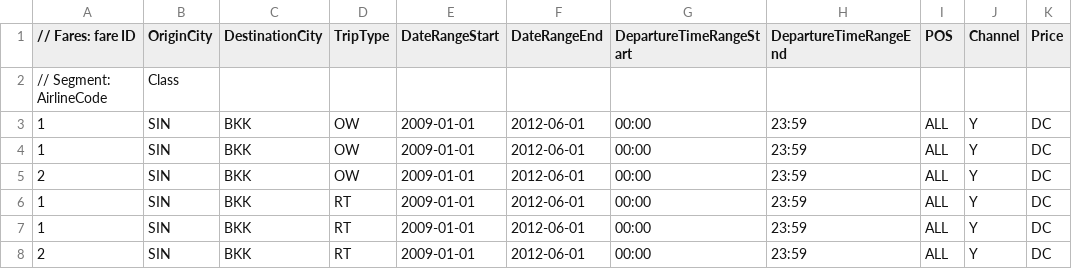
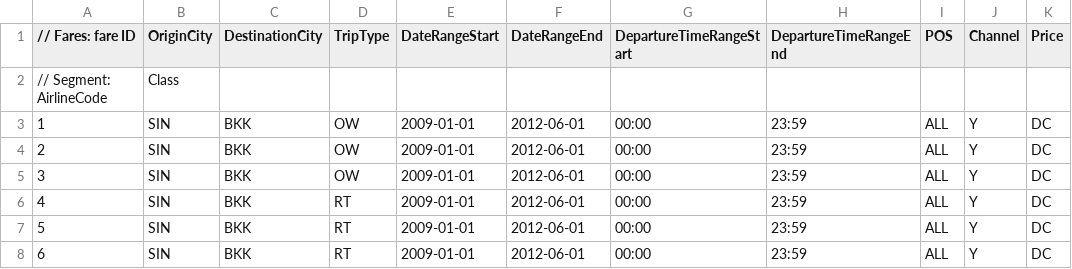
Before and after one commit to airsim/stdair, a CSV file: samples/rds01/yield.csv, drawn as a sheet; only a part is shown; the diff names each change by its address in the sheet, - before the commit and + after, or states it on an @@ line.

```diff
--- a/samples/rds01/yield.csv
+++ b/samples/rds01/yield.csv
-A4 (// Fares: fare ID): 1
+A4 (// Fares: fare ID): 2
-A5 (// Fares: fare ID): 2
+A5 (// Fares: fare ID): 3
-A6 (// Fares: fare ID): 1
+A6 (// Fares: fare ID): 4
-A7 (// Fares: fare ID): 1
+A7 (// Fares: fare ID): 5
-A8 (// Fares: fare ID): 2
+A8 (// Fares: fare ID): 6
```
Also changed, not shown: samples/rds01/demand.csv.
